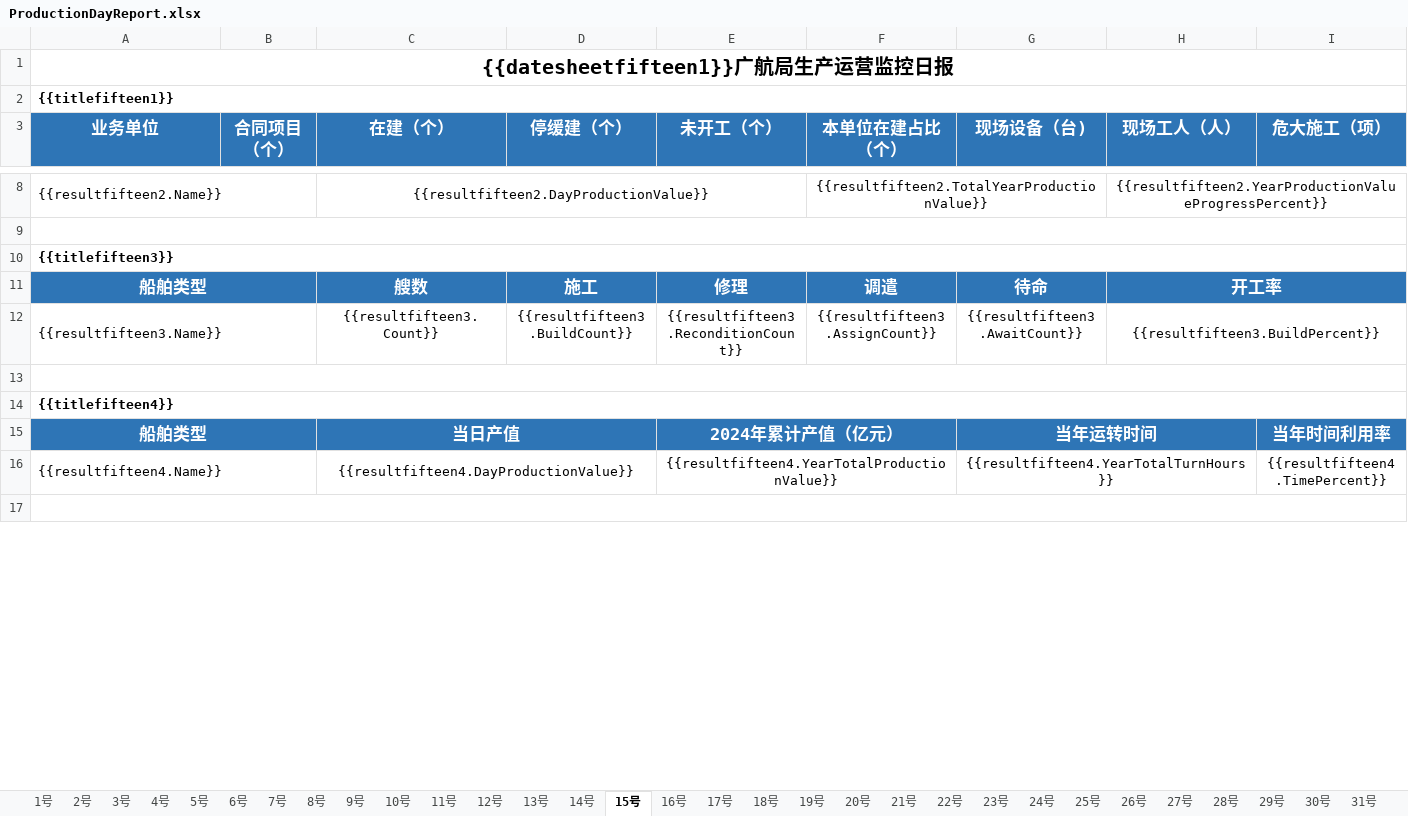
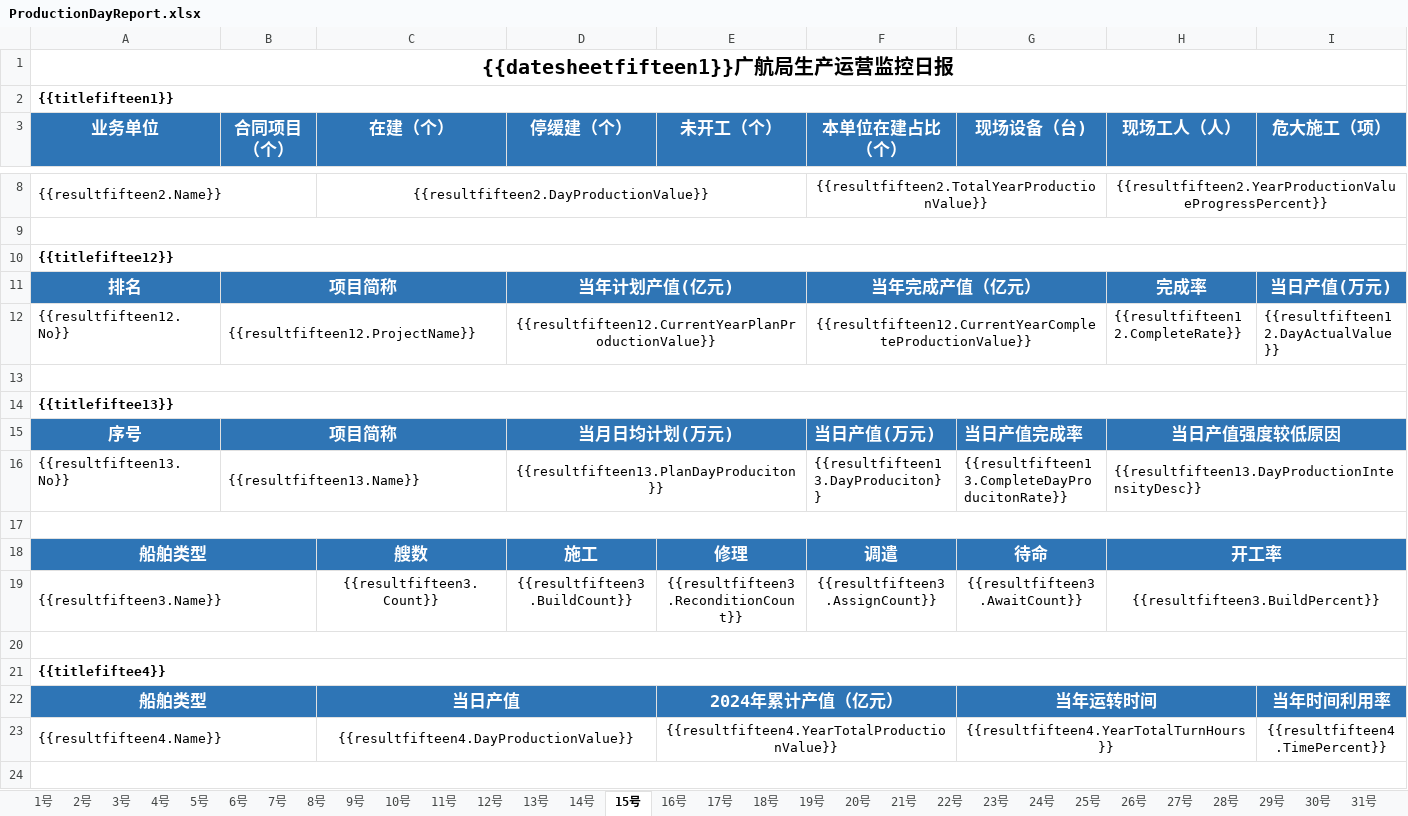
Before and after one commit to Pengyjun/NetCoreAPI, an Excel workbook: GHMonitoringCenterApi.Domain.Shared/Template/Excel/ProductionDayReport.xlsx, sheet 15号, drawn as a sheet; only a part is shown, gaps mark what is left out; values as stored, in another font and other column widths than the file's, no borders; addresses are those after the commit; the diff covers the shown part only; the diff names each change by its address in the sheet, - before the commit and + after, or states it on an @@ line.

```diff
--- a/GHMonitoringCenterApi.Domain.Shared/Template/Excel/ProductionDayReport.xlsx (sheet 15号)
+++ b/GHMonitoringCenterApi.Domain.Shared/Template/Excel/ProductionDayReport.xlsx (sheet 15号)
-A10 (业务单位): {{titlefifteen3}}
+A10 (业务单位): {{titlefiftee12}}
+row 11: 排名 | 项目简称 |  | 当年计划产值(亿元) |  | 当年完成产值（亿元） |  | 完成率 | 当日产值(万元)
+row 12: {{resultfifteen12.No}} | {{resultfifteen12.ProjectName}} |  | {{resultfifteen12.CurrentYearPlanProductionValue}} |  | {{resultfifteen12.CurrentYearCompleteProductionValue}} |  | {{resultfifteen12.CompleteRate}} | {{resultfifteen12.DayActualValue}}
+row 13: (empty)
+row 14: {{titlefiftee13}}
+row 15: 序号 | 项目简称 |  | 当月日均计划(万元) |  | 当日产值(万元) | 当日产值完成率 | 当日产值强度较低原因
+row 16: {{resultfifteen13.No}} | {{resultfifteen13.Name}} |  | {{resultfifteen13.PlanDayProduciton}} |  | {{resultfifteen13.DayProduciton}} | {{resultfifteen13.CompleteDayProducitonRate}} | {{resultfifteen13.DayProductionIntensityDesc}}
+row 17: (empty)
-A21 (业务单位): {{titlefifteen4}}
+A21 (业务单位): {{titlefiftee4}}
```
Also changed, not shown: 5 edited cells elsewhere in this sheet, sheet 3号, sheet 4号, sheet 5号, sheet 6号, sheet 7号, sheet 8号, 24 more sheets, 10 other files.
